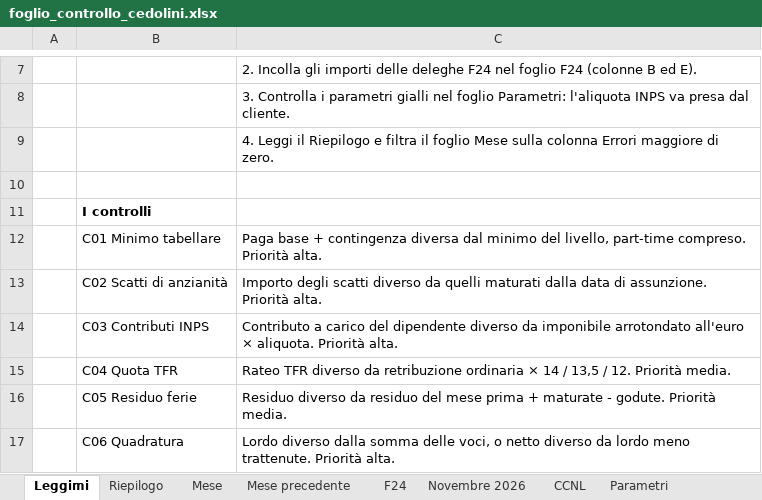
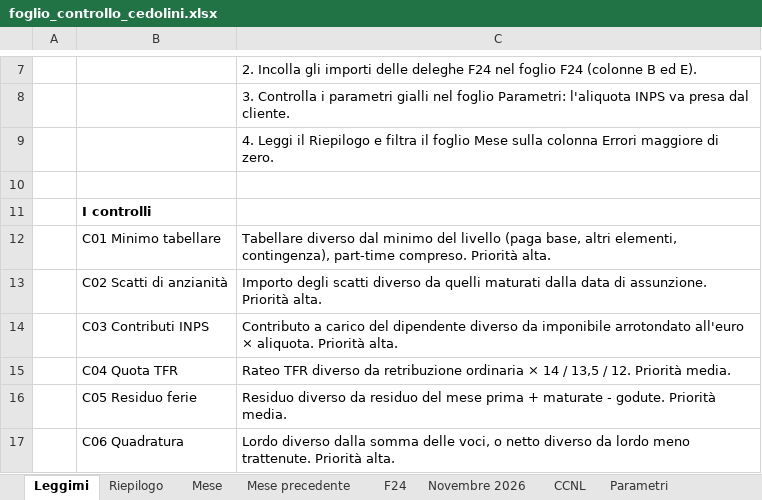
Before and after one commit to D0M3N1C0X/controlli-cedolini, an Excel workbook: deliverables/foglio_controllo_cedolini.xlsx, sheet Leggimi, drawn as a sheet; only a part is shown, gaps mark what is left out; values as stored, in another font and other column widths than the file's, no borders; the diff names each change by its address in the sheet, - before the commit and + after, or states it on an @@ line.

```diff
--- a/deliverables/foglio_controllo_cedolini.xlsx (sheet Leggimi)
+++ b/deliverables/foglio_controllo_cedolini.xlsx (sheet Leggimi)
-C12: Paga base + contingenza diversa dal minimo del livello, part-time compreso.…
+C12: Tabellare diverso dal minimo del livello (paga base, altri elementi, contingenza), part-time compreso.…
```
Also changed, not shown: 11 other files.
